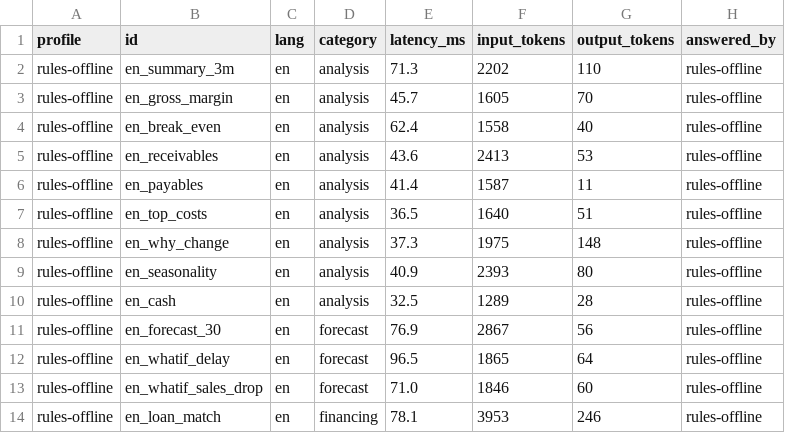
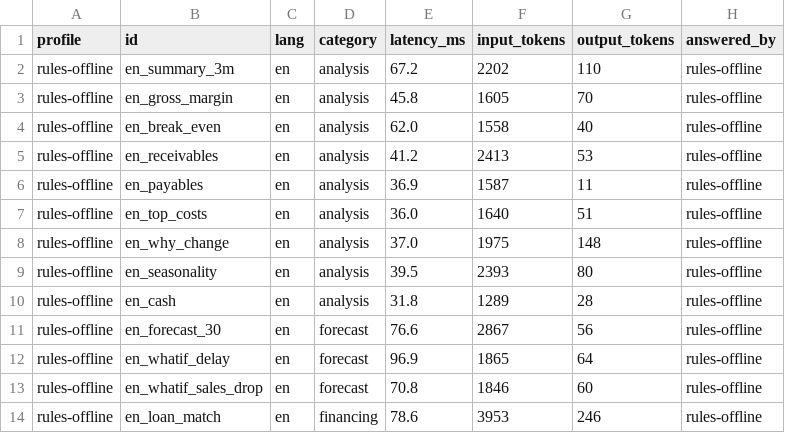
Before and after one commit to SazidFaruk-web/sme-finance-copilot, a CSV file: benchmarks/results/results.csv, drawn as a sheet; only a part is shown; the diff covers the shown part only; the diff names each change by its address in the sheet, - before the commit and + after, or states it on an @@ line.

```diff
--- a/benchmarks/results/results.csv
+++ b/benchmarks/results/results.csv
-E2 (latency_ms): 71.3
+E2 (latency_ms): 67.2
-E3 (latency_ms): 45.7
+E3 (latency_ms): 45.8
-E4 (latency_ms): 62.4
+E4 (latency_ms): 62.0
-E5 (latency_ms): 43.6
+E5 (latency_ms): 41.2
-E6 (latency_ms): 41.4
+E6 (latency_ms): 36.9
-E7 (latency_ms): 36.5
+E7 (latency_ms): 36.0
-E8 (latency_ms): 37.3
+E8 (latency_ms): 37.0
-E9 (latency_ms): 40.9
+E9 (latency_ms): 39.5
-E10 (latency_ms): 32.5
+E10 (latency_ms): 31.8
-E11 (latency_ms): 76.9
+E11 (latency_ms): 76.6
-E12 (latency_ms): 96.5
+E12 (latency_ms): 96.9
-E13 (latency_ms): 71.0
+E13 (latency_ms): 70.8
-E14 (latency_ms): 78.1
+E14 (latency_ms): 78.6
```
Also changed, not shown: 41 edited cells elsewhere in this file, benchmarks/results/summary.csv, 18 other files.
